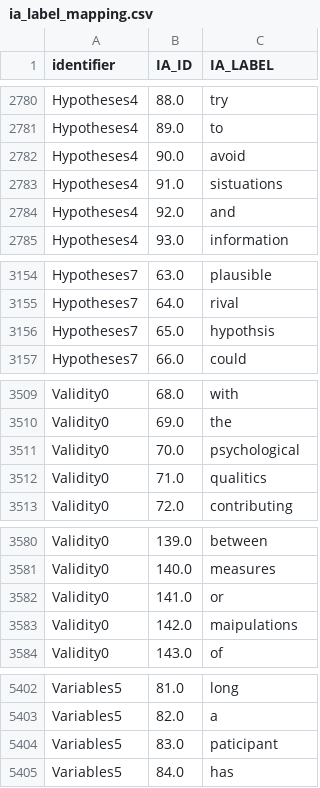
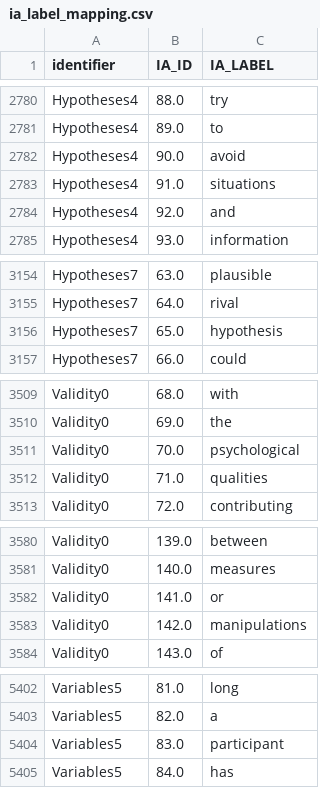
Before and after one commit to rosyvs/EMLLM, a CSV file: info/ia_label_mapping.csv, drawn as a sheet; only a part is shown, gaps mark what is left out; the diff covers the shown part only.

```diff
--- a/info/ia_label_mapping.csv
+++ b/info/ia_label_mapping.csv
@@ -2782,3 +2782,3 @@ Hypotheses4,89.0,to
 Hypotheses4,90.0,avoid
-Hypotheses4,91.0,sistuations
+Hypotheses4,91.0,situations
 Hypotheses4,92.0,and
@@ -3155,3 +3155,3 @@ Hypotheses7,63.0,plausible
 Hypotheses7,64.0,rival
-Hypotheses7,65.0,hypothsis
+Hypotheses7,65.0,hypothesis
 Hypotheses7,66.0,could
@@ -3511,3 +3511,3 @@ Validity0,69.0,the
 Validity0,70.0,psychological
-Validity0,71.0,qualitics
+Validity0,71.0,qualities
 Validity0,72.0,contributing
@@ -3582,3 +3582,3 @@ Validity0,140.0,measures
 Validity0,141.0,or
-Validity0,142.0,maipulations
+Validity0,142.0,manipulations
 Validity0,143.0,of
@@ -5403,3 +5403,3 @@ Variables5,81.0,long
 Variables5,82.0,a
-Variables5,83.0,paticipant
+Variables5,83.0,participant
 Variables5,84.0,has
```
Also changed, not shown: 1 edited cell elsewhere in this file, info/ia_label_mapping_opt_surprisal.csv, 4 other files.
